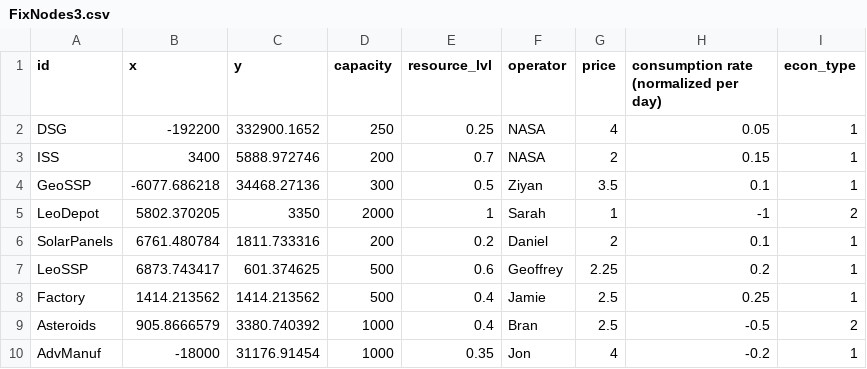
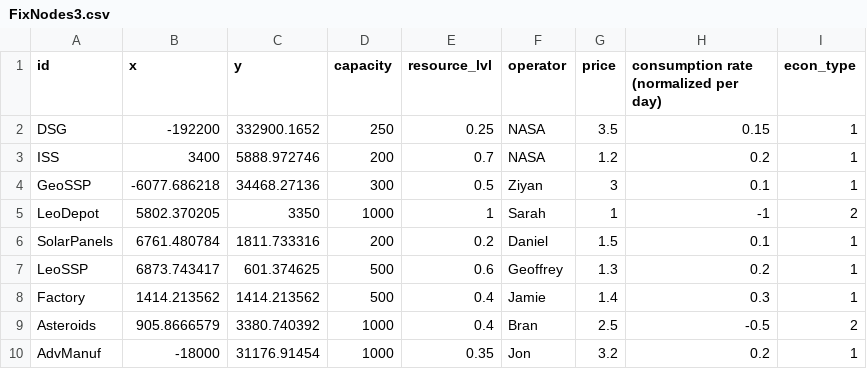
Before and after one commit to Z33AV/AAE560-Proj, a CSV file: FixNodes3.csv, drawn as a sheet.

```diff
--- a/FixNodes3.csv
+++ b/FixNodes3.csv
@@ -1,10 +1,10 @@
 id,x,y,capacity,resource_lvl,operator,price,consumption rate (normalized per day),econ_type
-DSG,-192200,332900.1652,250,0.25,NASA,4,0.05,1
-ISS,3400,5888.972746,200,0.7,NASA,2,0.15,1
-GeoSSP,-6077.686218,34468.27136,300,0.5,Ziyan,3.5,0.1,1
-LeoDepot,5802.370205,3350,2000,1,Sarah,1,-1,2
-SolarPanels,6761.480784,1811.733316,200,0.2,Daniel,2,0.1,1
-LeoSSP,6873.743417,601.374625,500,0.6,Geoffrey,2.25,0.2,1
-Factory,1414.213562,1414.213562,500,0.4,Jamie,2.5,0.25,1
+DSG,-192200,332900.1652,250,0.25,NASA,3.5,0.15,1
+ISS,3400,5888.972746,200,0.7,NASA,1.2,0.2,1
+GeoSSP,-6077.686218,34468.27136,300,0.5,Ziyan,3,0.1,1
+LeoDepot,5802.370205,3350,1000,1,Sarah,1,-1,2
+SolarPanels,6761.480784,1811.733316,200,0.2,Daniel,1.5,0.1,1
+LeoSSP,6873.743417,601.374625,500,0.6,Geoffrey,1.3,0.2,1
+Factory,1414.213562,1414.213562,500,0.4,Jamie,1.4,0.3,1
 Asteroids,905.8666579,3380.740392,1000,0.4,Bran,2.5,-0.5,2
-AdvManuf,-18000,31176.91454,1000,0.35,Jon,4,-0.2,1
+AdvManuf,-18000,31176.91454,1000,0.35,Jon,3.2,0.2,1
```
Also changed, not shown: FixNodes1.csv, FixNodes2.csv, 11 other files.
